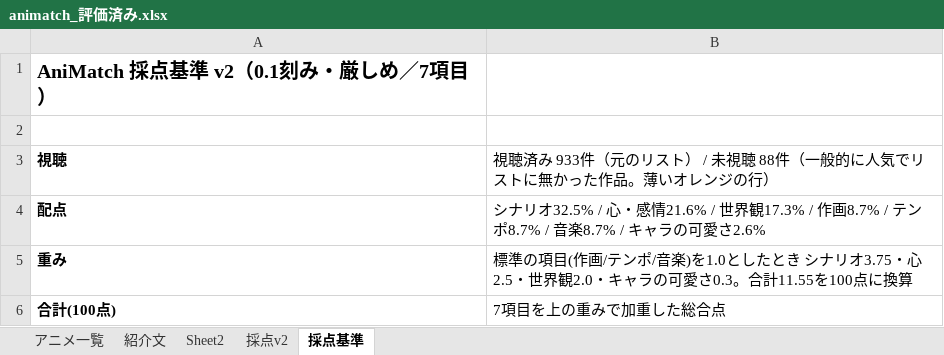
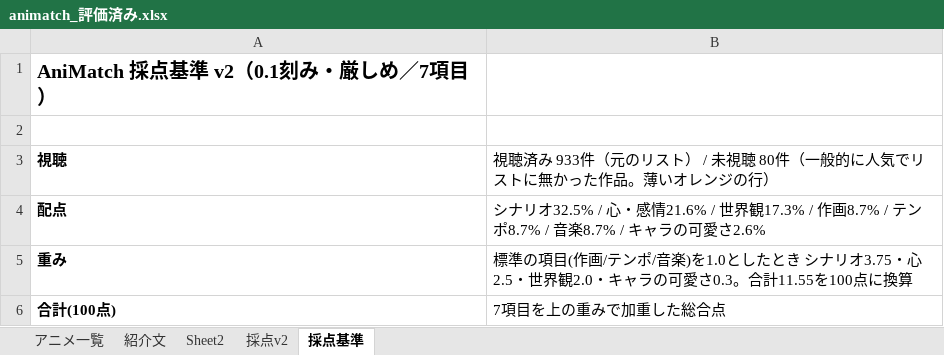
Before and after one commit to kscykohz15-web/animatch, an Excel workbook: data/animatch_評価済み.xlsx, sheet 採点基準, drawn as a sheet; only a part is shown; values as stored, in another font and other column widths than the file's, no borders; the diff names each change by its address in the sheet, - before the commit and + after, or states it on an @@ line.

```diff
--- a/data/animatch_評価済み.xlsx (sheet 採点基準)
+++ b/data/animatch_評価済み.xlsx (sheet 採点基準)
-B3: …未視聴 88件（一般…
+B3: …未視聴 80件（一般…
```
Also changed, not shown: sheet 採点v2, sheet アニメ一覧, 5 other files.
